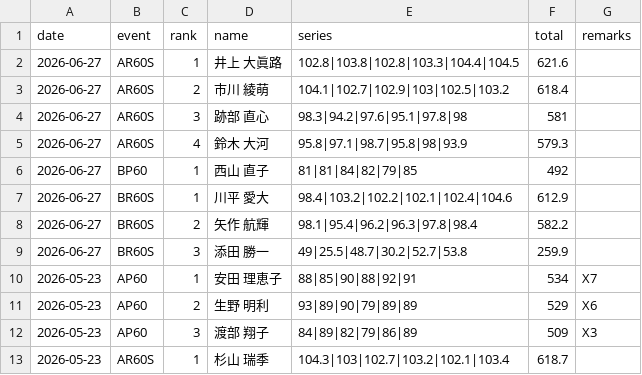
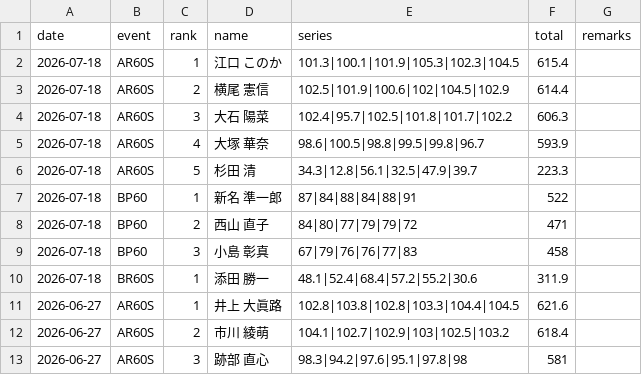
Before and after one commit to KanagawaRifle/kanagawa-rifle, a CSV file: packages/yrsa-website/data/competitions/monthly/results.csv, drawn as a sheet; only a part is shown; the shorter side is filled out with more unchanged rows; the diff names each change by its address in the sheet, - before the commit and + after, or states it on an @@ line.

Commit message:
feat(yrsa-website): add July 2026 monthly results

```diff
--- a/packages/yrsa-website/data/competitions/monthly/results.csv
+++ b/packages/yrsa-website/data/competitions/monthly/results.csv
+row 2: 2026-07-18 | AR60S | 1 | 江口 このか | 101.3|100.1|101.9|105.3|102.3|104.5 | 615.4
+row 3: 2026-07-18 | AR60S | 2 | 横尾 憲信 | 102.5|101.9|100.6|102|104.5|102.9 | 614.4
+row 4: 2026-07-18 | AR60S | 3 | 大石 陽菜 | 102.4|95.7|102.5|101.8|101.7|102.2 | 606.3
+row 5: 2026-07-18 | AR60S | 4 | 大塚 華奈 | 98.6|100.5|98.8|99.5|99.8|96.7 | 593.9
+row 6: 2026-07-18 | AR60S | 5 | 杉田 清 | 34.3|12.8|56.1|32.5|47.9|39.7 | 223.3
+row 7: 2026-07-18 | BP60 | 1 | 新名 準一郎 | 87|84|88|84|88|91 | 522
+row 8: 2026-07-18 | BP60 | 2 | 西山 直子 | 84|80|77|79|79|72 | 471
+row 9: 2026-07-18 | BP60 | 3 | 小島 彰真 | 67|79|76|76|77|83 | 458
+row 10: 2026-07-18 | BR60S | 1 | 添田 勝一 | 48.1|52.4|68.4|57.2|55.2|30.6 | 311.9
```
